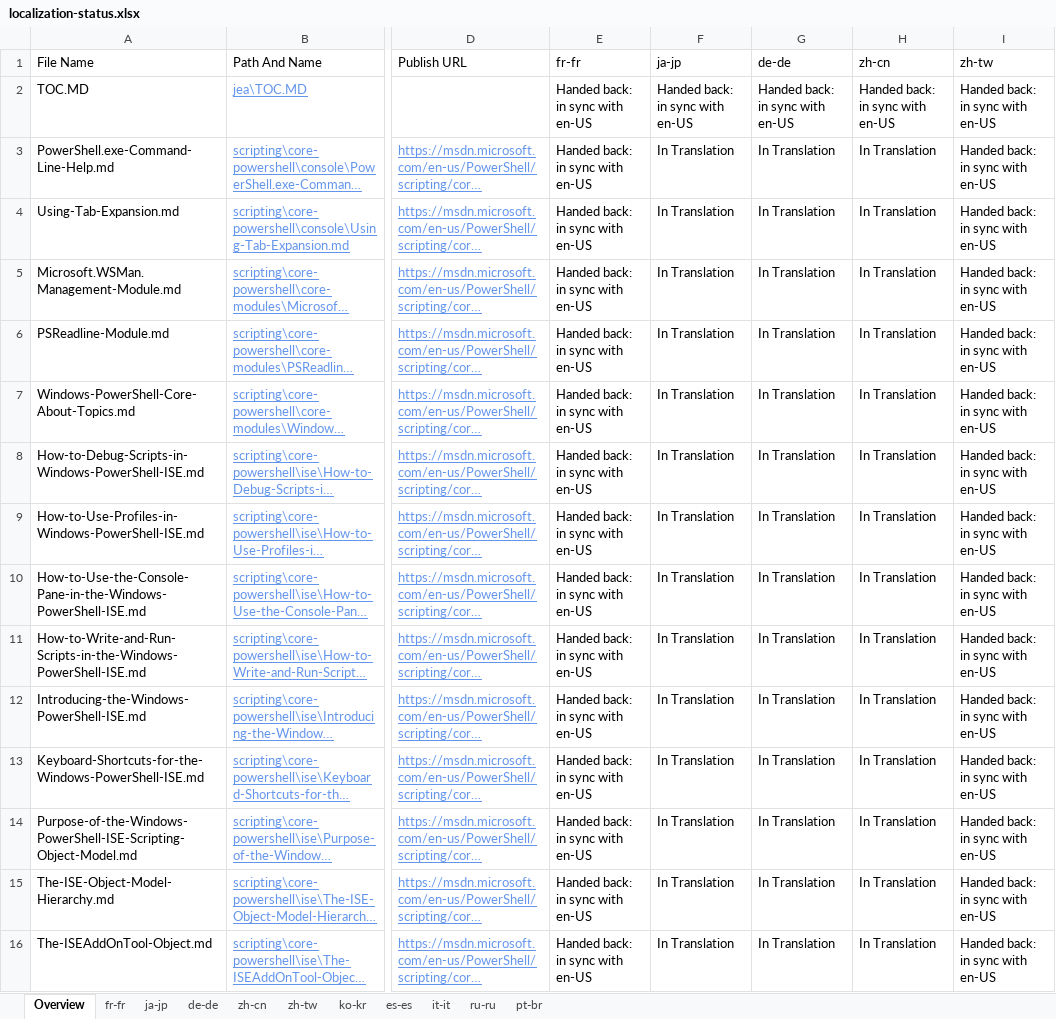
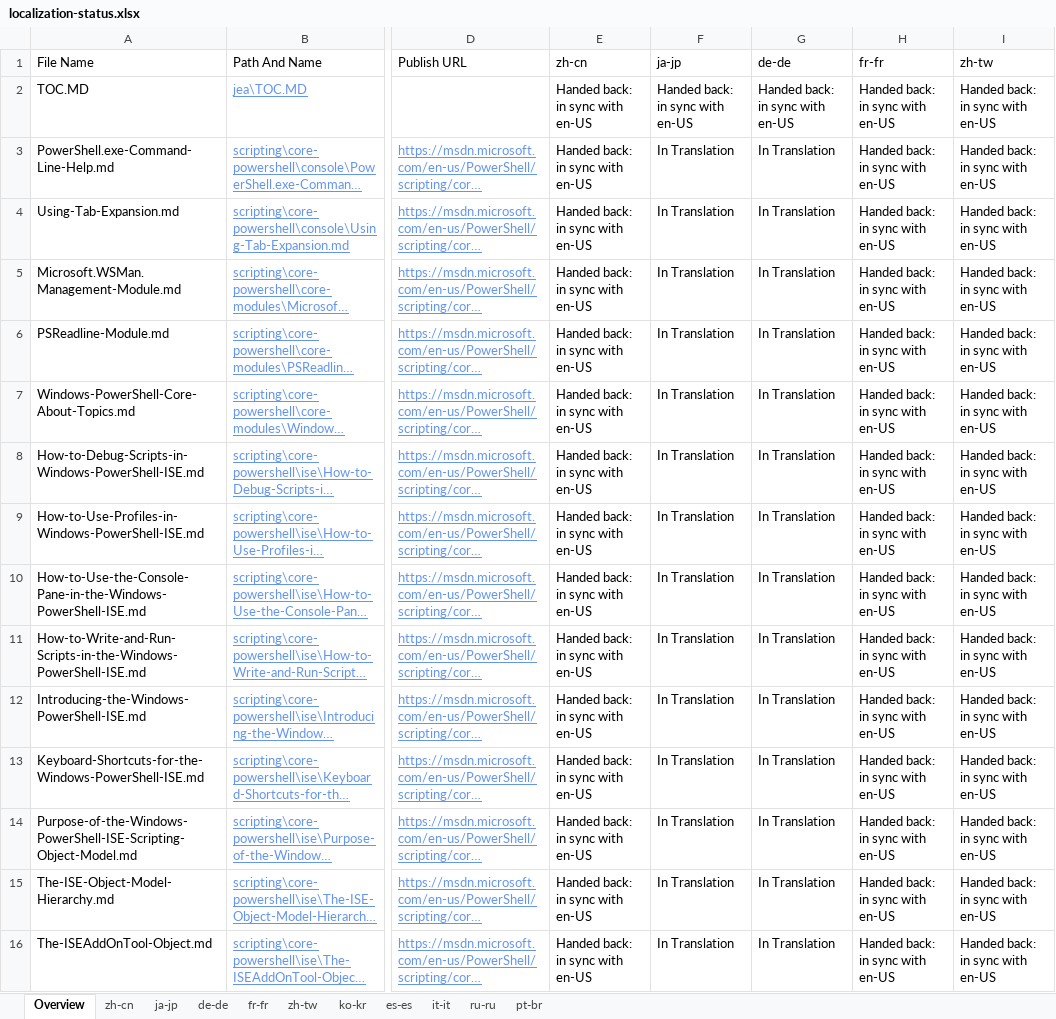
Before and after one commit to SonjaSaltzman/powerShell-Docs.handback, an Excel workbook: ol-handback/PowerShell/powerShell-Docs/live/localization-status.xlsx, sheet Overview, drawn as a sheet; only a part is shown, gaps mark what is left out; long unchanged cells end in …; values as stored, in another font and other column widths than the file's, no borders; table styles not drawn; the diff covers the shown part only; the diff names each change by its address in the sheet, - before the commit and + after, or states it on an @@ line.

```diff
--- a/ol-handback/PowerShell/powerShell-Docs/live/localization-status.xlsx (sheet Overview)
+++ b/ol-handback/PowerShell/powerShell-Docs/live/localization-status.xlsx (sheet Overview)
@@ sheet tab order changed: Overview | zh-cn | ja-jp | de-de | fr-fr | zh-tw | ko-kr | es-es | it-it | ru-ru | pt-br @@
-E1: fr-fr
+E1: zh-cn
-H1: zh-cn
+H1: fr-fr
-H3:H16 (fr-fr): In Translation
+H3:H16 (fr-fr): Handed back: in sync with en-US
```
Also changed, not shown: 69 edited cells elsewhere in this sheet, sheet zh-cn, ol-handback/PowerShell/powerShell-Docs/live/handback-status.xlsx.
